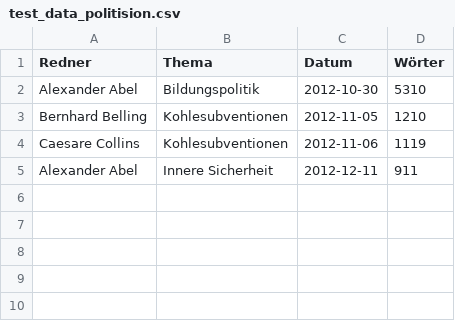
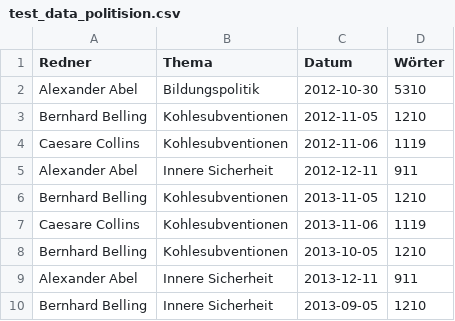
Before and after one commit to behnam2014/TestFiles, a CSV file: test_data_politision.csv, drawn as a sheet; the diff names each change by its address in the sheet, - before the commit and + after, or states it on an @@ line.

Commit message:
Update test_data_politision.csv

```diff
--- a/test_data_politision.csv
+++ b/test_data_politision.csv
+row 6: Bernhard Belling | Kohlesubventionen | 2013-11-05 | 1210
+row 7: Caesare Collins | Kohlesubventionen | 2013-11-06 | 1119
+row 8: Bernhard Belling | Kohlesubventionen | 2013-10-05 | 1210
+row 9: Alexander Abel | Innere Sicherheit | 2013-12-11 | 911
+row 10: Bernhard Belling | Innere Sicherheit | 2013-09-05 | 1210
```
